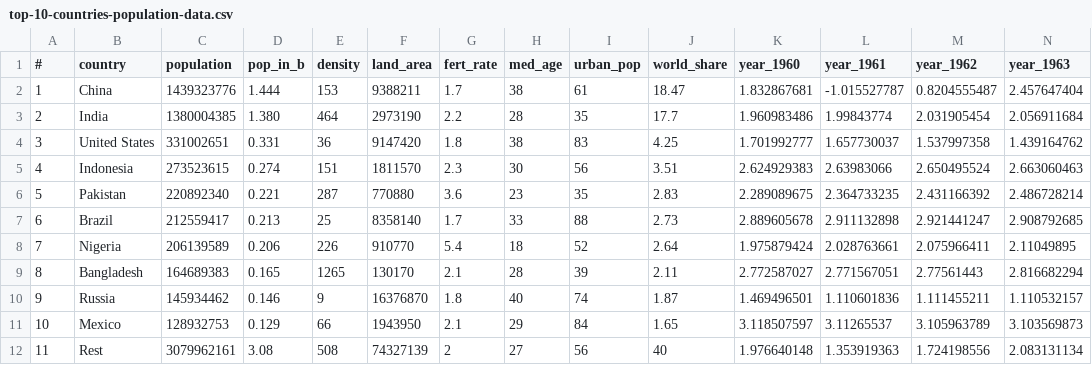
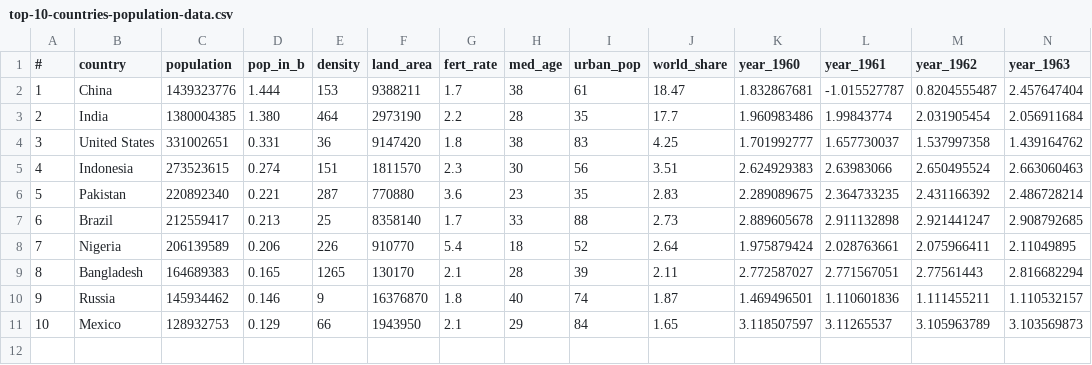
Before and after one commit to rajlakshmank/rajlakshmank.github.io, a CSV file: data/top-10-countries-population-data.csv, drawn as a sheet; only a part is shown; rows hold the shown columns only; the diff names each change by its address in the sheet, - before the commit and + after, or states it on an @@ line.

Commit message:
Update top-10-countries-population-data.csv

```diff
--- a/data/top-10-countries-population-data.csv
+++ b/data/top-10-countries-population-data.csv
-row 12: 11 | Rest | 3079962161 | 3.08 | 508 | 74327139 | 2 | 27 | 56 | 40 | 1.976640148 | 1.353919363 | 1.724198556 | 2.083131134
```
